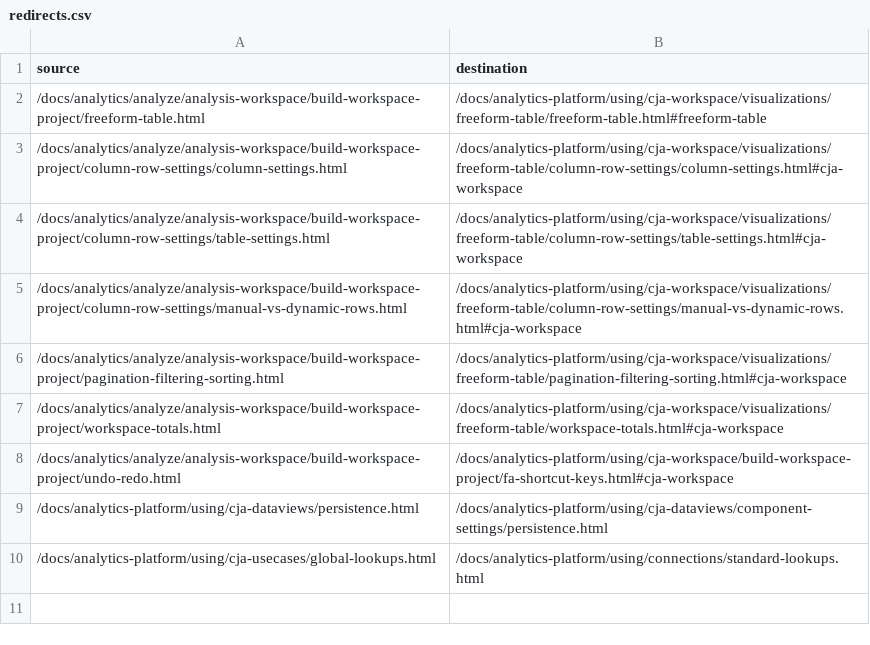
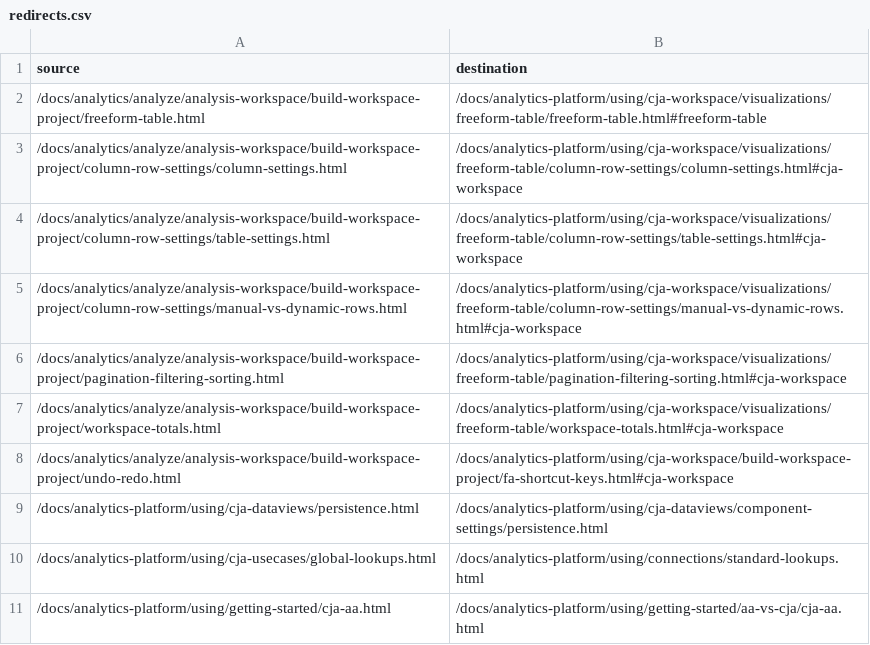
Before and after one commit to AdobeDocs/analytics-platform.zh-Hant, a CSV file: redirects.csv, drawn as a sheet.

Commit message:
Synced non localizable files from repo .

```diff
--- a/redirects.csv
+++ b/redirects.csv
@@ -10 +10,2 @@ source,destination
 /docs/analytics-platform/using/cja-usecases/global-lookups.html,/docs/analytics-platform/using/connections/standard-lookups.html
+/docs/analytics-platform/using/getting-started/cja-aa.html,/docs/analytics-platform/using/getting-started/aa-vs-cja/cja-aa.html
```
